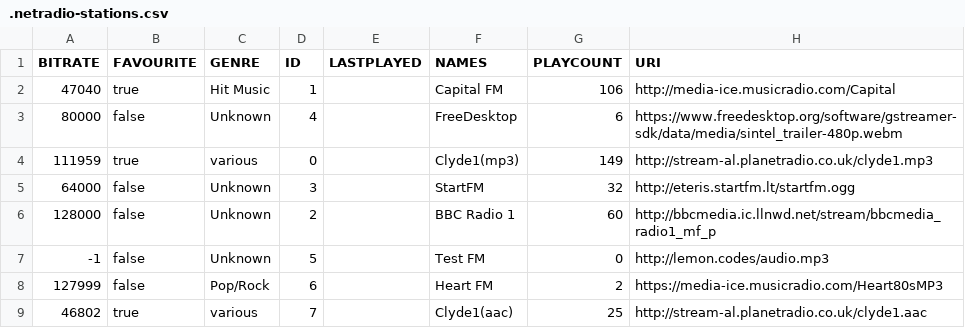
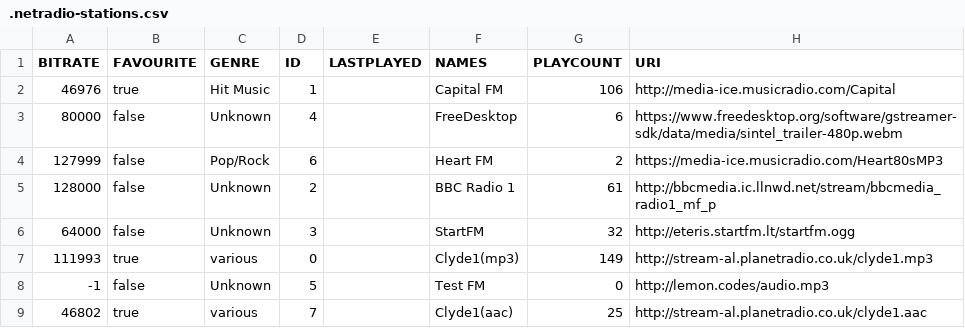
Before and after one commit to lemon-codes/NetRadio, a CSV file: .netradio-stations.csv, drawn as a sheet.

```diff
--- a/.netradio-stations.csv
+++ b/.netradio-stations.csv
@@ -1,9 +1,9 @@
 "BITRATE","FAVOURITE","GENRE","ID","LASTPLAYED","NAMES","PLAYCOUNT","URI"
-"47040","true","Hit Music","1","","Capital FM","106","http://media-ice.musicradio.com/Capital"
+"46976","true","Hit Music","1","","Capital FM","106","http://media-ice.musicradio.com/Capital"
 "80000","false","Unknown","4","","FreeDesktop","6","https://www.freedesktop.org/software/gstreamer-sdk/data/media/sintel_trailer-480p.webm"
-"111959","true","various","0","","Clyde1(mp3)","149","http://stream-al.planetradio.co.uk/clyde1.mp3"
+"127999","false","Pop/Rock","6","","Heart FM","2","https://media-ice.musicradio.com/Heart80sMP3"
+"128000","false","Unknown","2","","BBC Radio 1","61","http://bbcmedia.ic.llnwd.net/stream/bbcmedia_radio1_mf_p"
 "64000","false","Unknown","3","","StartFM","32","http://eteris.startfm.lt/startfm.ogg"
-"128000","false","Unknown","2","","BBC Radio 1","60","http://bbcmedia.ic.llnwd.net/stream/bbcmedia_radio1_mf_p"
+"111993","true","various","0","","Clyde1(mp3)","149","http://stream-al.planetradio.co.uk/clyde1.mp3"
 "-1","false","Unknown","5","","Test FM","0","http://lemon.codes/audio.mp3"
-"127999","false","Pop/Rock","6","","Heart FM","2","https://media-ice.musicradio.com/Heart80sMP3"
 "46802","true","various","7","","Clyde1(aac)","25","http://stream-al.planetradio.co.uk/clyde1.aac"
```
Also changed, not shown: 6 other files.
